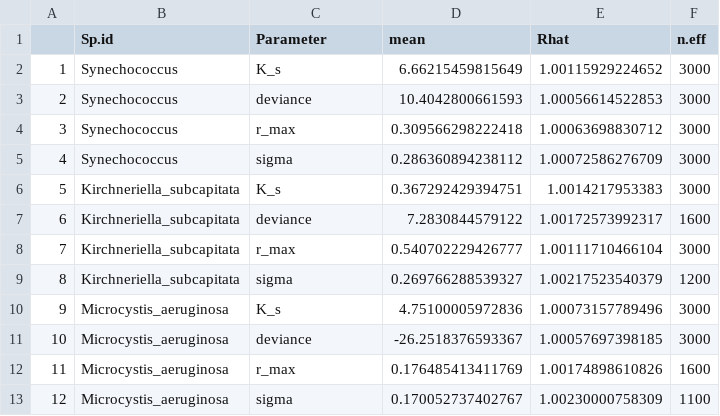
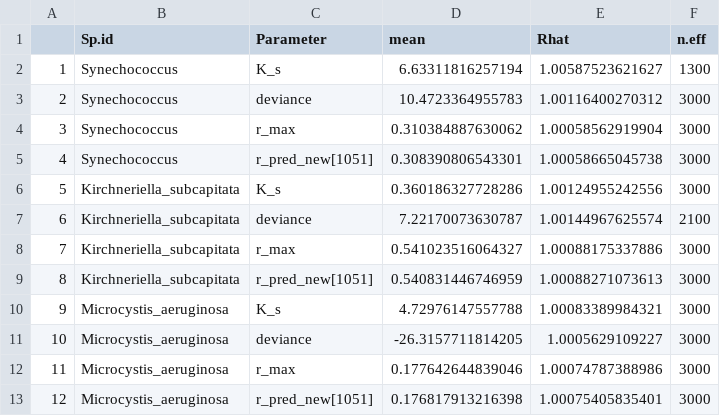
Before and after one commit to JasonLaurich/Chlamy_37_pops_pheno_constraint, a CSV file: data-processed/19f_Lewington2019_Nit_Monod_fits.csv, drawn as a sheet; only a part is shown; the diff covers the shown part only.

```diff
--- a/data-processed/19f_Lewington2019_Nit_Monod_fits.csv
+++ b/data-processed/19f_Lewington2019_Nit_Monod_fits.csv
@@ -1,13 +1,13 @@
 "","Sp.id","Parameter","mean","Rhat","n.eff"
-"1","Synechococcus","K_s",6.66215459815649,1.00115929224652,3000
-"2","Synechococcus","deviance",10.4042800661593,1.00056614522853,3000
-"3","Synechococcus","r_max",0.309566298222418,1.00063698830712,3000
-"4","Synechococcus","sigma",0.286360894238112,1.00072586276709,3000
-"5","Kirchneriella_subcapitata","K_s",0.367292429394751,1.0014217953383,3000
-"6","Kirchneriella_subcapitata","deviance",7.2830844579122,1.00172573992317,1600
-"7","Kirchneriella_subcapitata","r_max",0.540702229426777,1.00111710466104,3000
-"8","Kirchneriella_subcapitata","sigma",0.269766288539327,1.00217523540379,1200
-"9","Microcystis_aeruginosa","K_s",4.75100005972836,1.00073157789496,3000
-"10","Microcystis_aeruginosa","deviance",-26.2518376593367,1.00057697398185,3000
-"11","Microcystis_aeruginosa","r_max",0.176485413411769,1.00174898610826,1600
-"12","Microcystis_aeruginosa","sigma",0.170052737402767,1.00230000758309,1100
+"1","Synechococcus","K_s",6.63311816257194,1.00587523621627,1300
+"2","Synechococcus","deviance",10.4723364955783,1.00116400270312,3000
+"3","Synechococcus","r_max",0.310384887630062,1.00058562919904,3000
+"4","Synechococcus","r_pred_new[1051]",0.308390806543301,1.00058665045738,3000
+"5","Kirchneriella_subcapitata","K_s",0.360186327728286,1.00124955242556,3000
+"6","Kirchneriella_subcapitata","deviance",7.22170073630787,1.00144967625574,2100
+"7","Kirchneriella_subcapitata","r_max",0.541023516064327,1.00088175337886,3000
+"8","Kirchneriella_subcapitata","r_pred_new[1051]",0.540831446746959,1.00088271073613,3000
+"9","Microcystis_aeruginosa","K_s",4.72976147557788,1.00083389984321,3000
+"10","Microcystis_aeruginosa","deviance",-26.3157711814205,1.0005629109227,3000
+"11","Microcystis_aeruginosa","r_max",0.177642644839046,1.00074787388986,3000
+"12","Microcystis_aeruginosa","r_pred_new[1051]",0.176817913216398,1.00075405835401,3000
```
Also changed, not shown: 45 edited cells elsewhere in this file, data-processed/19c_Lewington2019_TPCs_fits.csv, data-processed/27b_Edwards2016_TPCs.csv, 15 other files.
